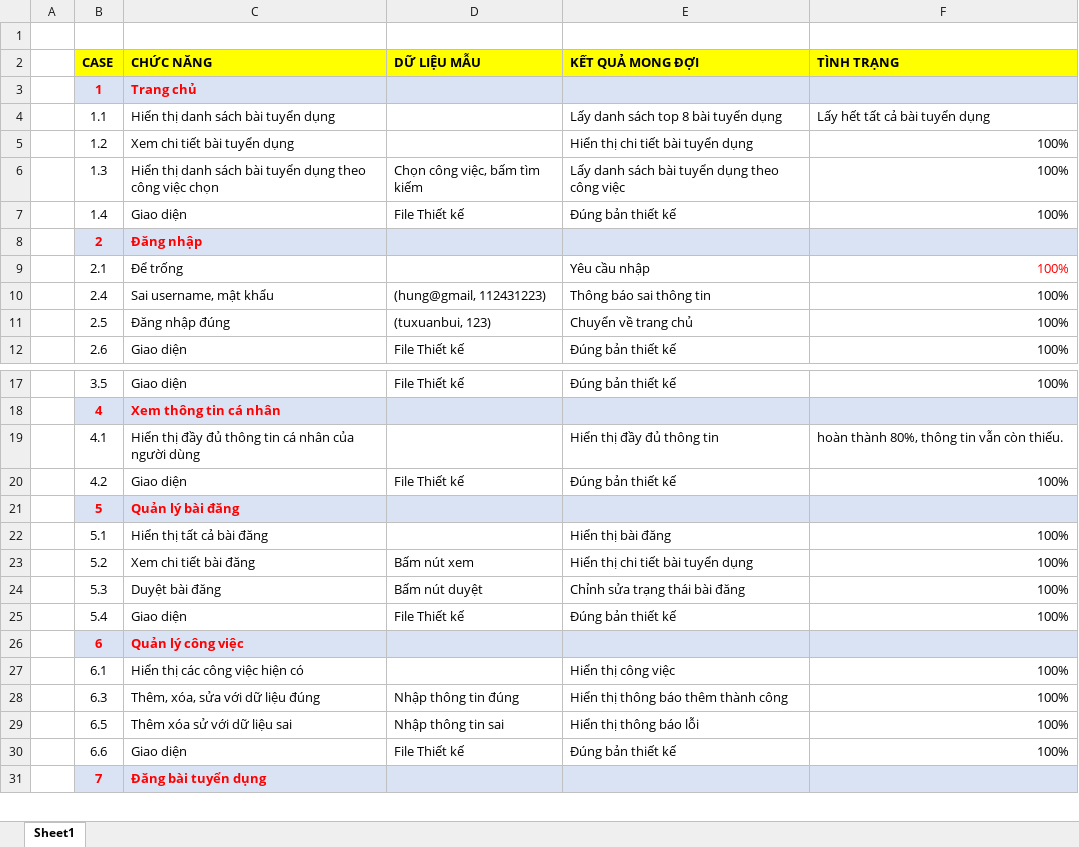
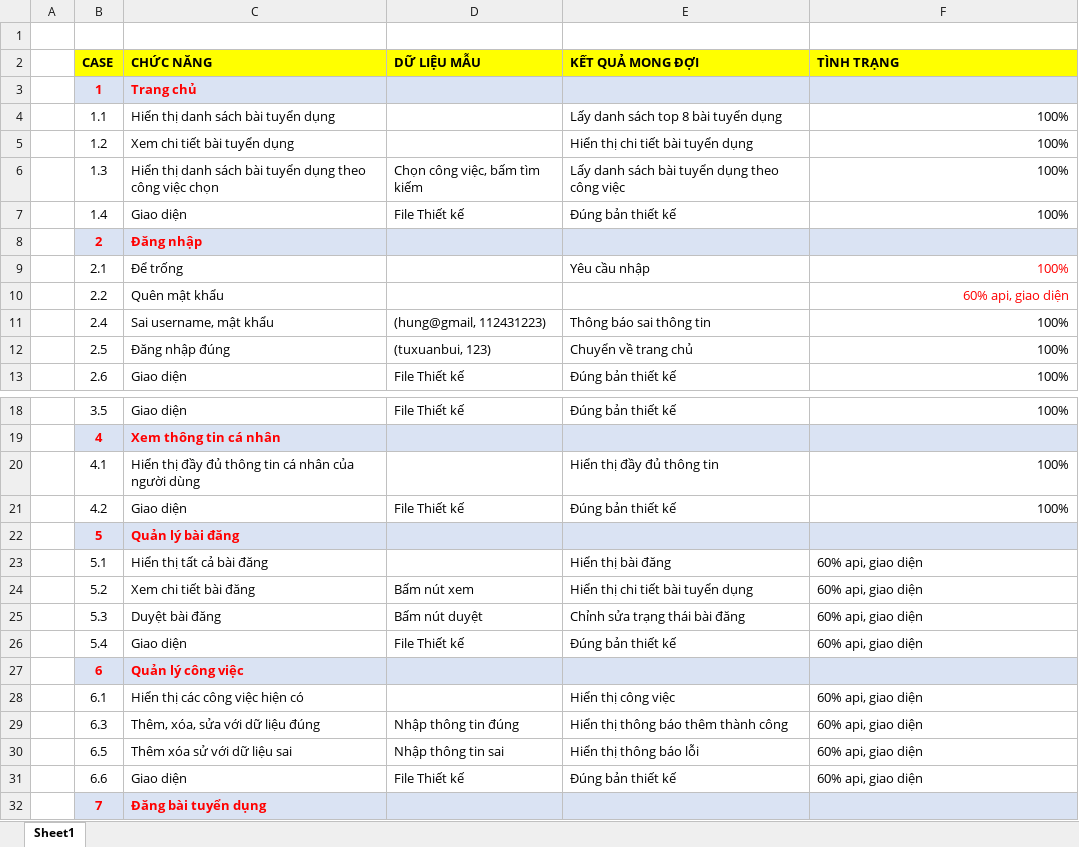
Before and after one commit to SavourySpringTu/Nhom27, an Excel workbook: Thiết Kế/TestCase.xlsx, sheet Sheet1, drawn as a sheet; only a part is shown, gaps mark what is left out; values as stored, in another font and other column widths than the file's, no borders; addresses are those after the commit; the diff names each change by its address in the sheet, - before the commit and + after, or states it on an @@ line.

```diff
--- a/Thiết Kế/TestCase.xlsx (sheet Sheet1)
+++ b/Thiết Kế/TestCase.xlsx (sheet Sheet1)
-F4 (TÌNH TRẠNG): Lấy hết tất cả bài tuyển dụng
+F4 (TÌNH TRẠNG): 100%
-F4 alignment: left
+F4 alignment: right
+row 10:  | 2.2 | Quên mật khẩu |  |  | 60% api, giao diện
-F20 (TÌNH TRẠNG): hoàn thành 80%, thông tin vẫn còn thiếu.
+F20 (TÌNH TRẠNG): 100%
-F23:F26 (TÌNH TRẠNG): 100%
+F23:F26 (TÌNH TRẠNG): 60% api, giao diện
-F28:F31 (TÌNH TRẠNG): 100%
+F28:F31 (TÌNH TRẠNG): 60% api, giao diện
```
Also changed, not shown: 1 other file.
